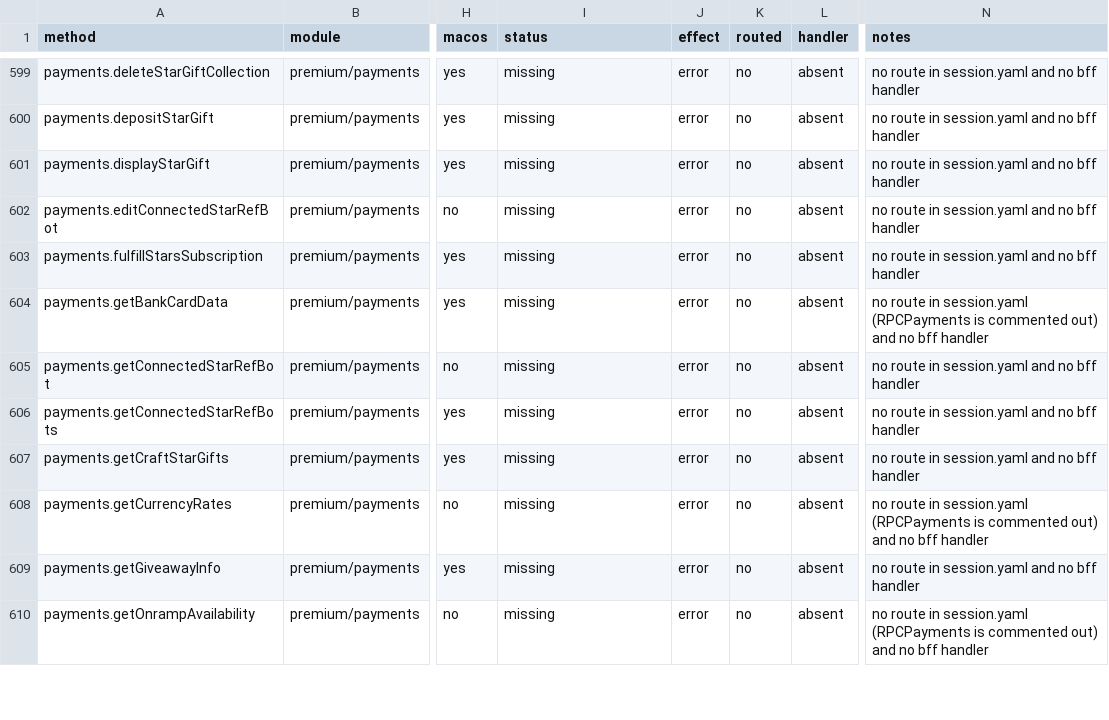
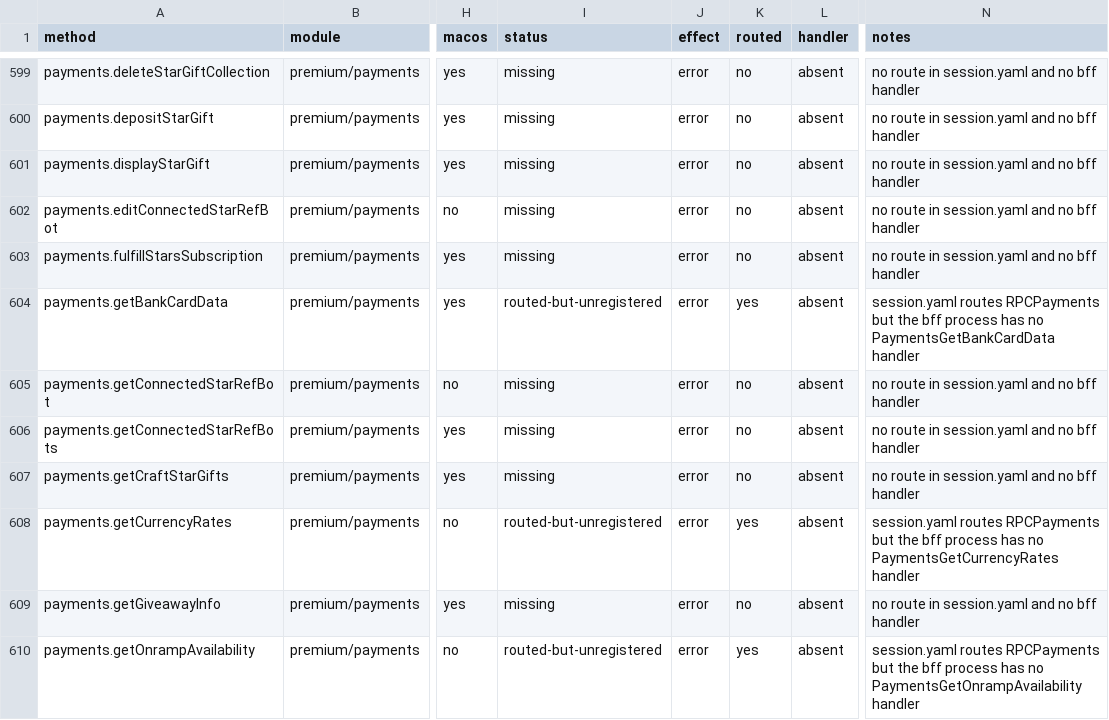
Before and after one commit to tellomi/teamgram-server, a CSV file: docs/api-coverage.csv, drawn as a sheet; only a part is shown, gaps mark what is left out; the diff covers the shown part only; the diff names each change by its address in the sheet, - before the commit and + after, or states it on an @@ line.

```diff
--- a/docs/api-coverage.csv
+++ b/docs/api-coverage.csv
-I604 (status): missing
+I604 (status): routed-but-unregistered
-K604 (routed): no
+K604 (routed): yes
-N604 (notes): no route in session.yaml (RPCPayments is commented out) and no bff handler
+N604 (notes): session.yaml routes RPCPayments but the bff process has no PaymentsGetBankCardData handler
-I608 (status): missing
+I608 (status): routed-but-unregistered
-K608 (routed): no
+K608 (routed): yes
-N608 (notes): no route in session.yaml (RPCPayments is commented out) and no bff handler
+N608 (notes): session.yaml routes RPCPayments but the bff process has no PaymentsGetCurrencyRates handler
-I610 (status): missing
+I610 (status): routed-but-unregistered
-K610 (routed): no
+K610 (routed): yes
-N610 (notes): no route in session.yaml (RPCPayments is commented out) and no bff handler
+N610 (notes): session.yaml routes RPCPayments but the bff process has no PaymentsGetOnrampAvailability handler
```
Also changed, not shown: 80 edited cells elsewhere in this file, 28 other files.
